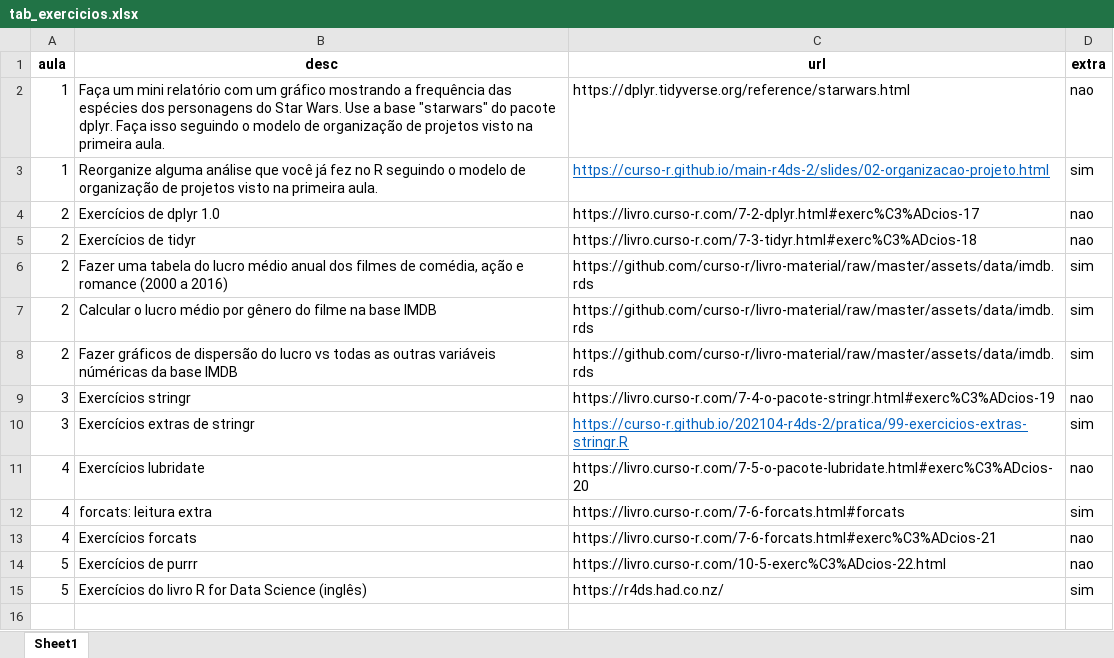
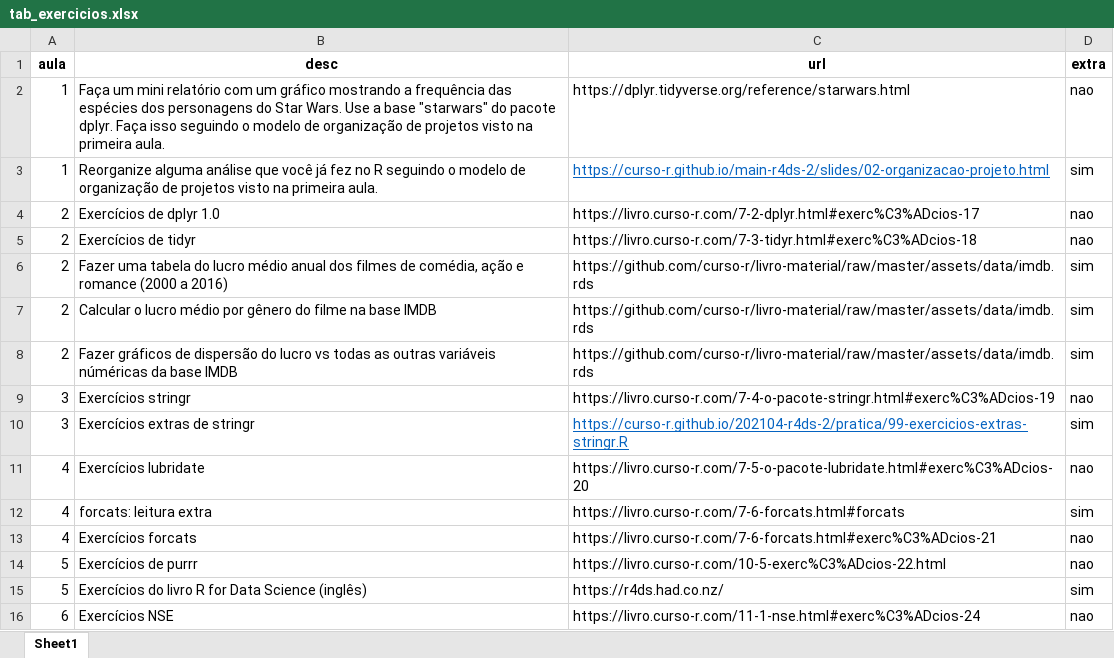
Before and after one commit to curso-r/202104-r4ds-2, an Excel workbook: tab_exercicios.xlsx, sheet Sheet1, drawn as a sheet; values as stored, in another font and other column widths than the file's, no borders; the diff names each change by its address in the sheet, - before the commit and + after, or states it on an @@ line.

Commit message:
exercicios aula 6

```diff
--- a/tab_exercicios.xlsx (sheet Sheet1)
+++ b/tab_exercicios.xlsx (sheet Sheet1)
+row 16: 6 | Exercícios NSE | https://livro.curso-r.com/11-1-nse.html#exerc%C3%ADcios-24 | nao
```
Also changed, not shown: 2 other files.
